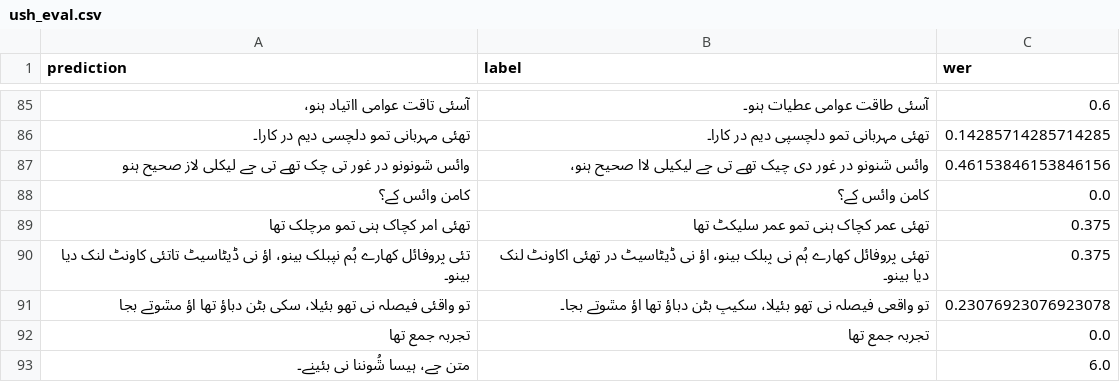
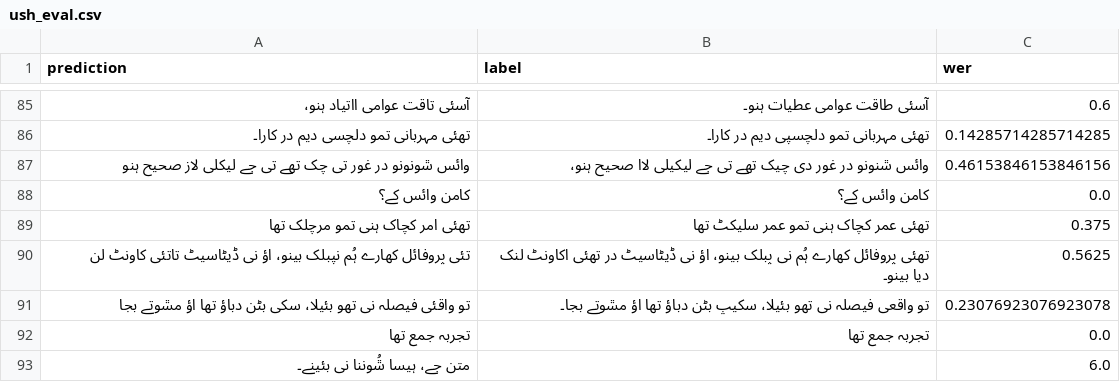
Before and after one commit to ddegenaro/mozilla-asr-challenge, a CSV file: results/whisper-tiny/ush_eval.csv, drawn as a sheet; only a part is shown, gaps mark what is left out; the diff covers the shown part only.

```diff
--- a/results/whisper-tiny/ush_eval.csv
+++ b/results/whisper-tiny/ush_eval.csv
@@ -89,3 +89,3 @@ prediction,label,wer
  تھئی امر کچاک ہنی تمو مرچلک تھا,تھئی عمر کچاک ہنی تمو عمر سلیکٹ تھا,0.375
-تئی پروفائل کھارے ہُم نپبلک بینو، اؤ نی ڈیٹاسیٹ تاتئی کاونٹ لنک دیا بینو۔,تھئی پروفائل کھارے ہُم نی پبلک بینو، اؤ نی ڈیٹاسیٹ در تھئی اکاونٹ لنک دیا بینو۔,0.375
+تئی پروفائل کھارے ہُم نپبلک بینو، اؤ نی ڈیٹاسیٹ تاتئی کاونٹ لن,تھئی پروفائل کھارے ہُم نی پبلک بینو، اؤ نی ڈیٹاسیٹ در تھئی اکاونٹ لنک دیا بینو۔,0.5625
 تو واقئی فیصلہ نی تھو بئیلا، سکی بٹن دباؤ تھا اؤ مݜوتے بجا,تو واقعی فیصلہ نی تھو بئیلا، سکیپ بٹن دباؤ تھا اؤ مݜوتے بجا۔,0.23076923076923078
```
Also changed, not shown: 40 edited cells elsewhere in this file, results/whisper-tiny/ady_eval.csv, results/whisper-tiny/lke_eval.csv, 31 other files.
